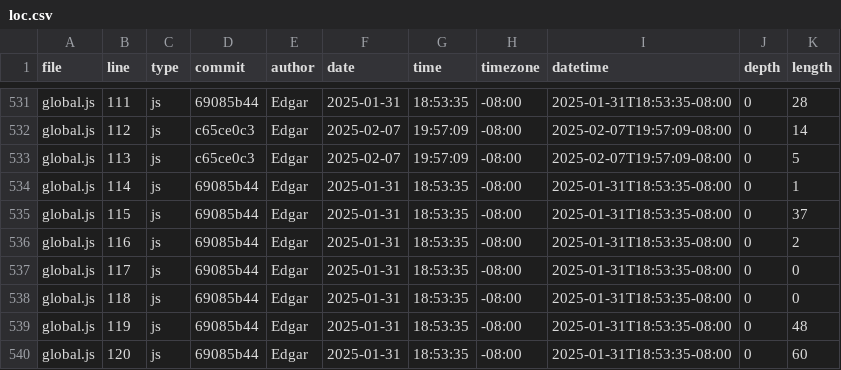
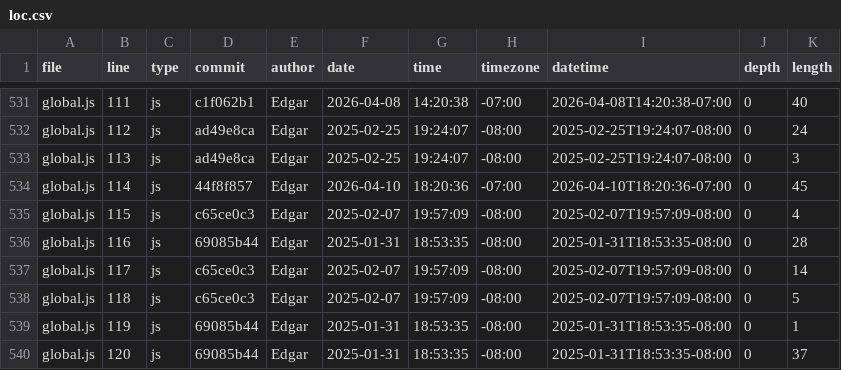
Before and after one commit to Excalibean/portfolio, a CSV file: meta/loc.csv, drawn as a sheet; only a part is shown, gaps mark what is left out; the diff covers the shown part only; the diff names each change by its address in the sheet, - before the commit and + after, or states it on an @@ line.

```diff
--- a/meta/loc.csv
+++ b/meta/loc.csv
-D531 (commit): 69085b44
+D531 (commit): c1f062b1
-F531 (date): 2025-01-31
+F531 (date): 2026-04-08
-G531 (time): 18:53:35
+G531 (time): 14:20:38
-H531 (timezone): -08:00
+H531 (timezone): -07:00
-I531 (datetime): 2025-01-31T18:53:35-08:00
+I531 (datetime): 2026-04-08T14:20:38-07:00
-K531 (length): 28
+K531 (length): 40
-D532:D533 (commit): c65ce0c3
+D532:D533 (commit): ad49e8ca
-F532:F533 (date): 2025-02-07
+F532:F533 (date): 2025-02-25
-G532:G533 (time): 19:57:09
+G532:G533 (time): 19:24:07
-I532:I533 (datetime): 2025-02-07T19:57:09-08:00
+I532:I533 (datetime): 2025-02-25T19:24:07-08:00
-K532 (length): 14
+K532 (length): 24
-K533 (length): 5
+K533 (length): 3
-D534 (commit): 69085b44
+D534 (commit): 44f8f857
-F534 (date): 2025-01-31
+F534 (date): 2026-04-10
-G534 (time): 18:53:35
+G534 (time): 18:20:36
-H534 (timezone): -08:00
+H534 (timezone): -07:00
-I534 (datetime): 2025-01-31T18:53:35-08:00
+I534 (datetime): 2026-04-10T18:20:36-07:00
-K534 (length): 1
+K534 (length): 45
-D535 (commit): 69085b44
+D535 (commit): c65ce0c3
-F535 (date): 2025-01-31
+F535 (date): 2025-02-07
-G535 (time): 18:53:35
+G535 (time): 19:57:09
-I535 (datetime): 2025-01-31T18:53:35-08:00
+I535 (datetime): 2025-02-07T19:57:09-08:00
-K535 (length): 37
+K535 (length): 4
-K536 (length): 2
+K536 (length): 28
-D537:D538 (commit): 69085b44
+D537:D538 (commit): c65ce0c3
-F537:F538 (date): 2025-01-31
+F537:F538 (date): 2025-02-07
-G537:G538 (time): 18:53:35
+G537:G538 (time): 19:57:09
-I537:I538 (datetime): 2025-01-31T18:53:35-08:00
+I537:I538 (datetime): 2025-02-07T19:57:09-08:00
-K537 (length): 0
+K537 (length): 14
-K538 (length): 0
+K538 (length): 5
-K539 (length): 48
+K539 (length): 1
-K540 (length): 60
+K540 (length): 37
```
Also changed, not shown: 5 added rows and 35 edited cells elsewhere in this file.
